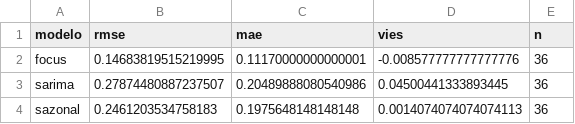
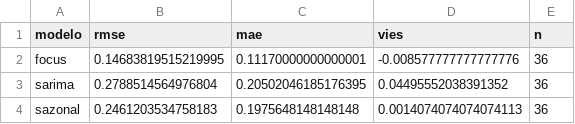
Before and after one commit to alexandrepsaldanha/monitor-inflacao, a CSV file: output/tabelas/metricas_fora_da_amostra.csv, drawn as a sheet.

```diff
--- a/output/tabelas/metricas_fora_da_amostra.csv
+++ b/output/tabelas/metricas_fora_da_amostra.csv
@@ -2,3 +2,3 @@ modelo,rmse,mae,vies,n
 focus,0.14683819515219995,0.11170000000000001,-0.008577777777777776,36
-sarima,0.27874480887237507,0.20489888080540986,0.04500441333893445,36
+sarima,0.2788514564976804,0.20502046185176395,0.04495552038391352,36
 sazonal,0.2461203534758183,0.1975648148148148,0.0014074074074074113,36
```
Also changed, not shown: output/tabelas/previsoes_fora_da_amostra.csv, output/tabelas/projecao.csv, 2 other files.
